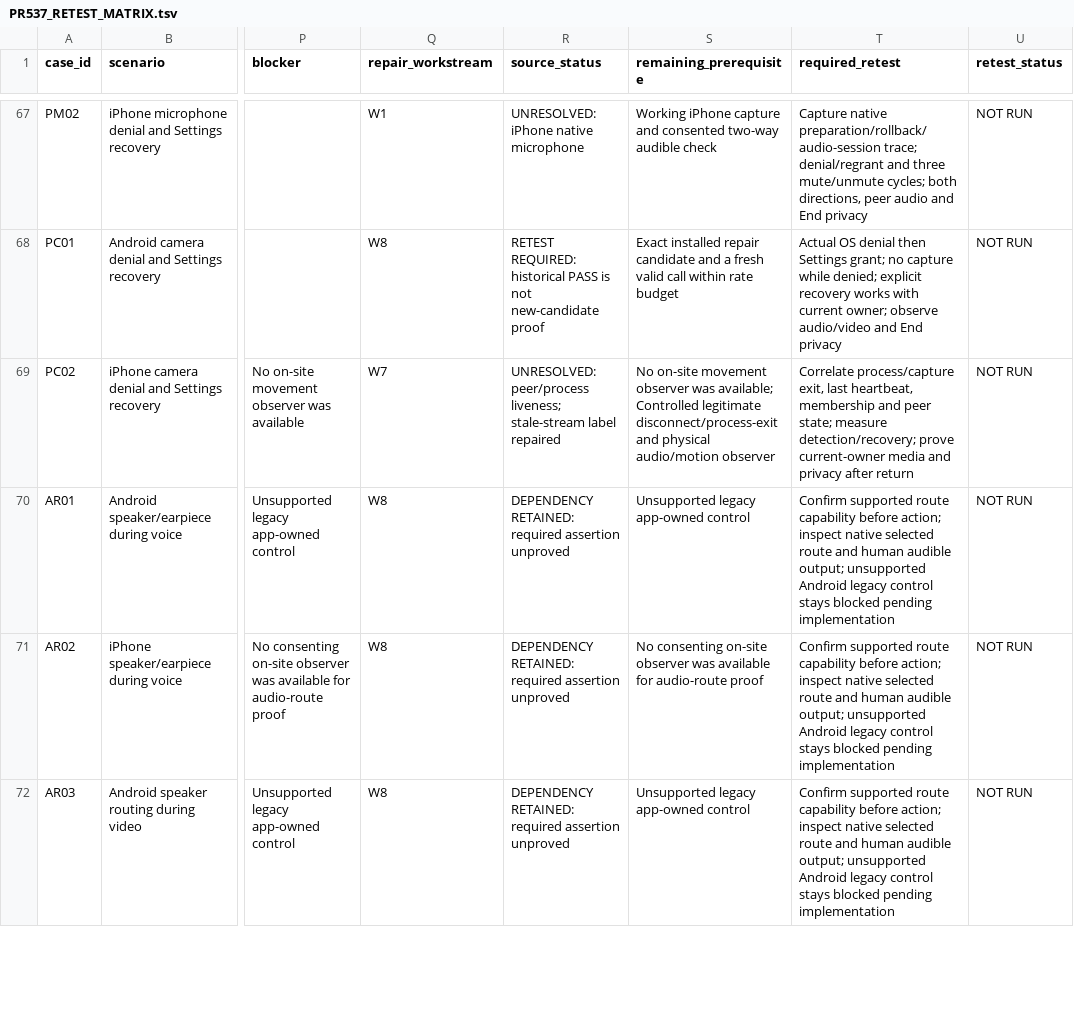
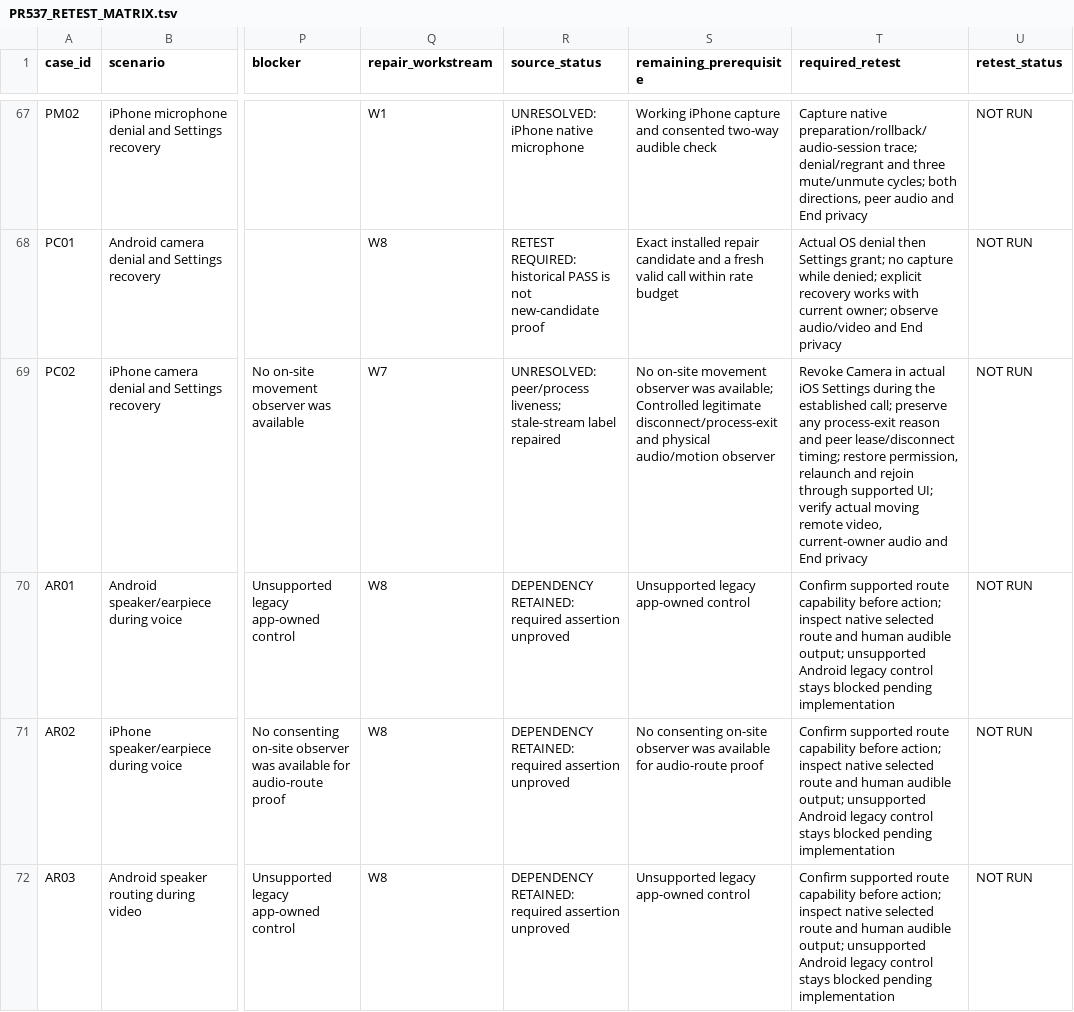
Before and after one commit to Chillywood2025/chillywood-mobile, a TSV file: docs/chat/PR537_RETEST_MATRIX.tsv, drawn as a sheet; only a part is shown, gaps mark what is left out; the diff covers the shown part only; the diff names each change by its address in the sheet, - before the commit and + after, or states it on an @@ line.

```diff
--- a/docs/chat/PR537_RETEST_MATRIX.tsv
+++ b/docs/chat/PR537_RETEST_MATRIX.tsv
-T69 (required_retest): Correlate process/capture exit, last heartbeat, membership and peer state; measure detection/recovery; prove current-owner media and privacy after return
+T69 (required_retest): Revoke Camera in actual iOS Settings during the established call; preserve any process-exit reason and peer lease/disconnect timing; restore permission, relaunch and rejoin through supported UI; verify actual moving remote video, current-owner audio and End privacy
```
Also changed, not shown: 14 edited cells elsewhere in this file, 5 other files.
